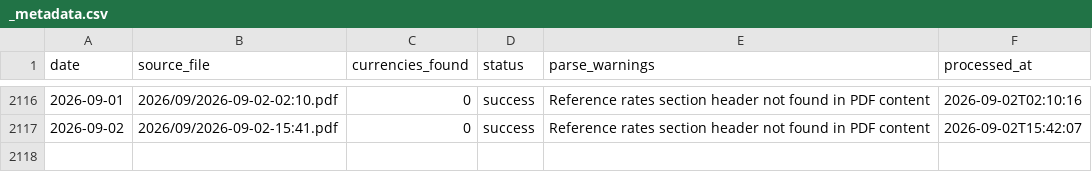
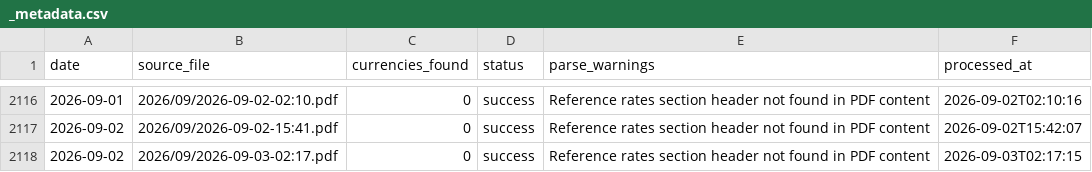
Before and after one commit to anoopgarlapati/sbi-tt-rates-archive, a CSV file: rates/_metadata.csv, drawn as a sheet; only a part is shown, gaps mark what is left out; the diff names each change by its address in the sheet, - before the commit and + after, or states it on an @@ line.

```diff
--- a/rates/_metadata.csv
+++ b/rates/_metadata.csv
+row 2118: 2026-09-02 | 2026/09/2026-09-03-02:17.pdf | 0 | success | Reference rates section header not found in PDF content | 2026-09-03T02:17:15
```
